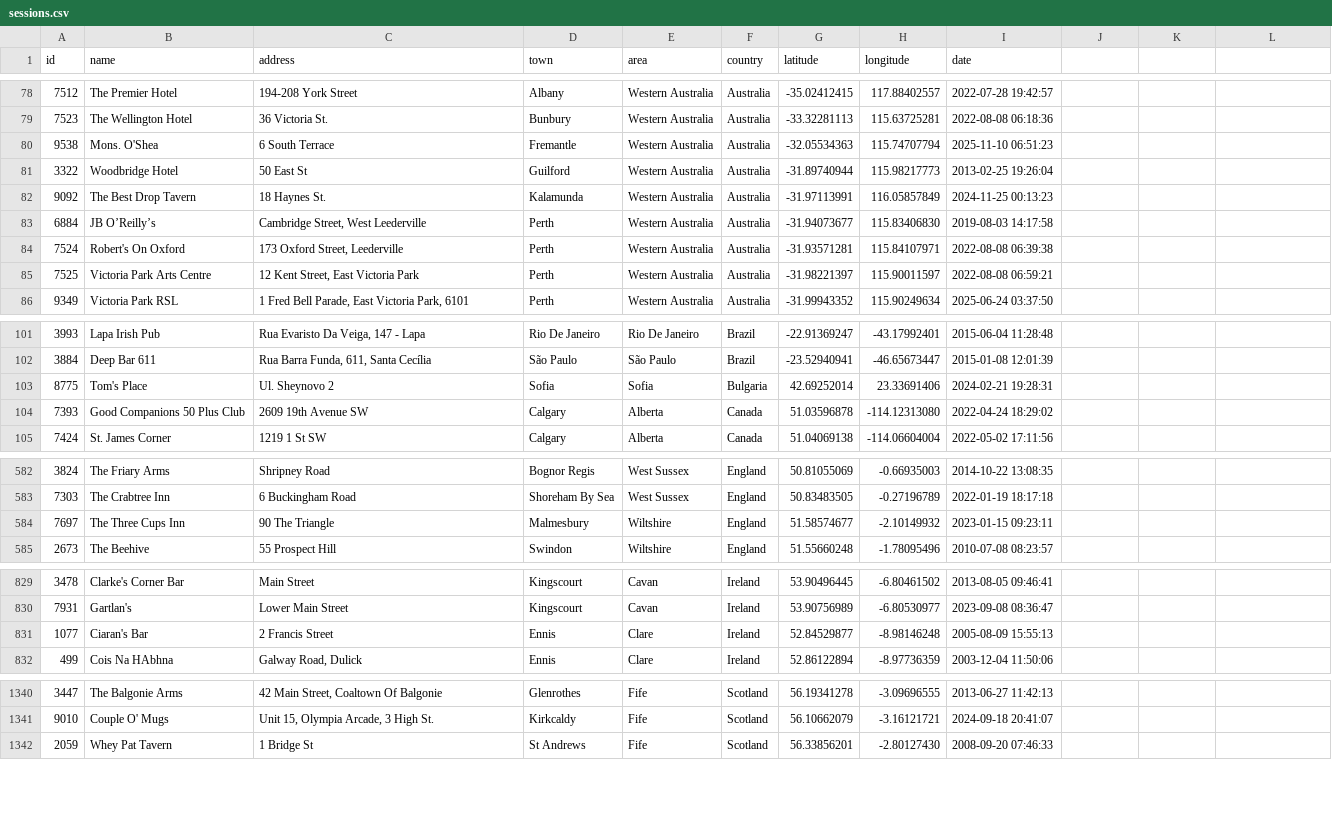
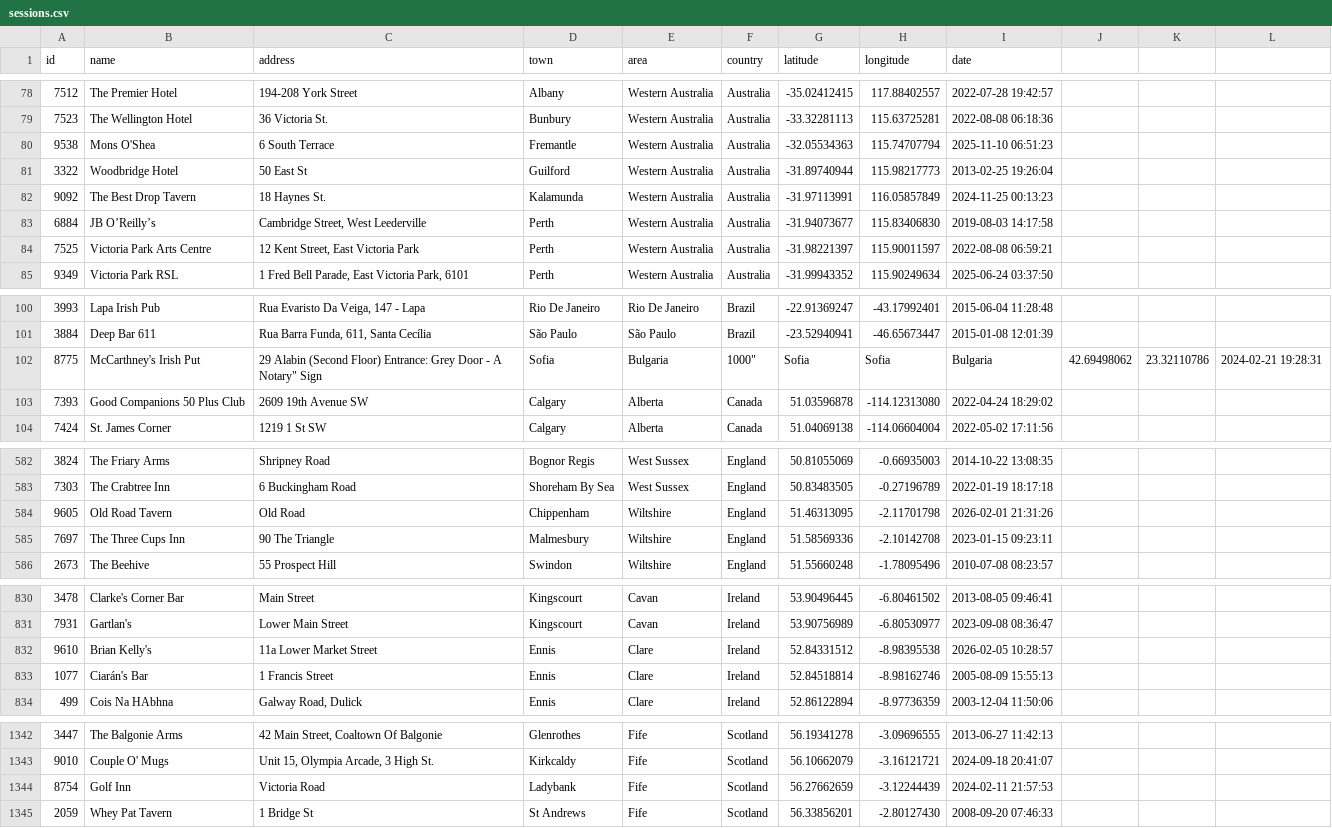
Before and after one commit to adactio/TheSession-data, a CSV file: csv/sessions.csv, drawn as a sheet; only a part is shown, gaps mark what is left out; the diff covers the shown part only.

```diff
--- a/csv/sessions.csv
+++ b/csv/sessions.csv
@@ -79,3 +79,3 @@ id,name,address,town,area,country,latitude,longitude,date
 7523,"The Wellington Hotel","36 Victoria St.",Bunbury,"Western Australia",Australia,-33.32281113,115.63725281,"2022-08-08 06:18:36"
-9538,"Mons. O'Shea","6 South Terrace",Fremantle,"Western Australia",Australia,-32.05534363,115.74707794,"2025-11-10 06:51:23"
+9538,"Mons O'Shea","6 South Terrace",Fremantle,"Western Australia",Australia,-32.05534363,115.74707794,"2025-11-10 06:51:23"
 3322,"Woodbridge Hotel","50 East St",Guilford,"Western Australia",Australia,-31.89740944,115.98217773,"2013-02-25 19:26:04"
@@ -83,3 +83,2 @@ id,name,address,town,area,country,latitude,longitude,date
 6884,"JB O’Reilly’s","Cambridge Street, West Leederville",Perth,"Western Australia",Australia,-31.94073677,115.83406830,"2019-08-03 14:17:58"
-7524,"Robert's On Oxford","173 Oxford Street, Leederville",Perth,"Western Australia",Australia,-31.93571281,115.84107971,"2022-08-08 06:39:38"
 7525,"Victoria Park Arts Centre","12 Kent Street, East Victoria Park",Perth,"Western Australia",Australia,-31.98221397,115.90011597,"2022-08-08 06:59:21"
@@ -102,3 +101,3 @@ id,name,address,town,area,country,latitude,longitude,date
 3884,"Deep Bar 611","Rua Barra Funda, 611, Santa Cecília","São Paulo","São Paulo",Brazil,-23.52940941,-46.65673447,"2015-01-08 12:01:39"
-8775,"Tom's Place","Ul. Sheynovo 2",Sofia,Sofia,Bulgaria,42.69252014,23.33691406,"2024-02-21 19:28:31"
+8775,"McCarthney's Irish Put","29 Alabin (Second Floor) Entrance: Grey Door - A "Notary" Sign, Sofia, Bulgaria, 1000",Sofia,Sofia,Bulgaria,42.69498062,23.32110786,"2024-02-21 19:28:31"
 7393,"Good Companions 50 Plus Club","2609 19th Avenue SW",Calgary,Alberta,Canada,51.03596878,-114.12313080,"2022-04-24 18:29:02"
@@ -583,3 +583,4 @@ id,name,address,town,area,country,latitude,longitude,date
 7303,"The Crabtree Inn","6 Buckingham Road","Shoreham By Sea","West Sussex",England,50.83483505,-0.27196789,"2022-01-19 18:17:18"
-7697,"The Three Cups Inn","90 The Triangle",Malmesbury,Wiltshire,England,51.58574677,-2.10149932,"2023-01-15 09:23:11"
+9605,"Old Road Tavern","Old Road",Chippenham,Wiltshire,England,51.46313095,-2.11701798,"2026-02-01 21:31:26"
+7697,"The Three Cups Inn","90 The Triangle",Malmesbury,Wiltshire,England,51.58569336,-2.10142708,"2023-01-15 09:23:11"
 2673,"The Beehive","55 Prospect Hill",Swindon,Wiltshire,England,51.55660248,-1.78095496,"2010-07-08 08:23:57"
@@ -830,3 +831,4 @@ id,name,address,town,area,country,latitude,longitude,date
 7931,Gartlan's,"Lower Main Street",Kingscourt,Cavan,Ireland,53.90756989,-6.80530977,"2023-09-08 08:36:47"
-1077,"Ciaran's Bar","2 Francis Street",Ennis,Clare,Ireland,52.84529877,-8.98146248,"2005-08-09 15:55:13"
+9610,"Brian Kelly's","11a Lower Market Street",Ennis,Clare,Ireland,52.84331512,-8.98395538,"2026-02-05 10:28:57"
+1077,"Ciarán's Bar","1 Francis Street",Ennis,Clare,Ireland,52.84518814,-8.98162746,"2005-08-09 15:55:13"
 499,"Cois Na HAbhna","Galway Road, Dulick",Ennis,Clare,Ireland,52.86122894,-8.97736359,"2003-12-04 11:50:06"
@@ -1341,2 +1343,3 @@ id,name,address,town,area,country,latitude,longitude,date
 9010,"Couple O' Mugs","Unit 15, Olympia Arcade, 3 High St.",Kirkcaldy,Fife,Scotland,56.10662079,-3.16121721,"2024-09-18 20:41:07"
+8754,"Golf Inn","Victoria Road",Ladybank,Fife,Scotland,56.27662659,-3.12244439,"2024-02-11 21:57:53"
 2059,"Whey Pat Tavern","1 Bridge St","St Andrews",Fife,Scotland,56.33856201,-2.80127430,"2008-09-20 07:46:33"
```
Also changed, not shown: 5 added rows, 2 removed rows and 9 edited cells elsewhere in this file, csv/tune_popularity.csv, 11 other files.
